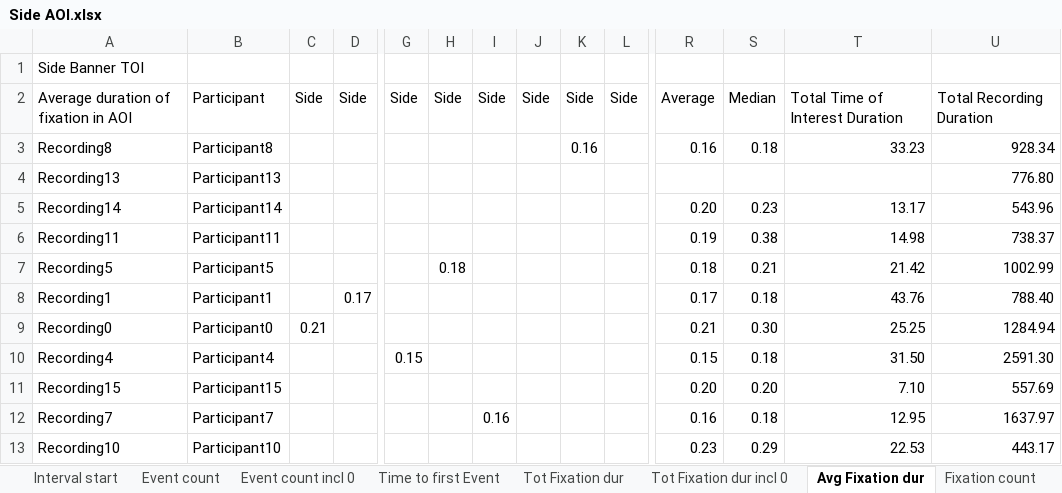
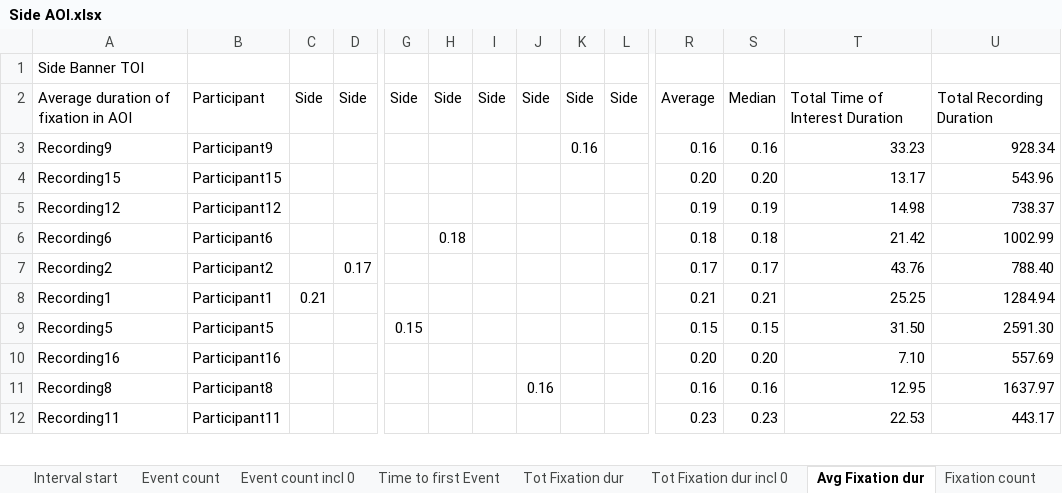
Before and after one commit to yunuseyvz/Bachelorthesis_Phishing, an Excel workbook: study_materials/eyetracking_data/Side AOI.xlsx, sheet Avg Fixation dur, drawn as a sheet; only a part is shown, gaps mark what is left out; values as stored, in another font and other column widths than the file's, no cell formats; removed rows and columns are numbered as before the commit, all else as after; rows hold the shown columns only; the diff covers the shown part only; the diff names each change by its address in the sheet, - before the commit and + after, or states it on an @@ line.

```diff
--- a/study_materials/eyetracking_data/Side AOI.xlsx (sheet Avg Fixation dur)
+++ b/study_materials/eyetracking_data/Side AOI.xlsx (sheet Avg Fixation dur)
-A3: Recording8
+A3: Recording9
-B3: Participant8
+B3: Participant9
-S3: 0.18
+S3: 0.16
-row 4: Recording13 | Participant13 |  |  |  |  |  |  |  |  |  |  |  | 776.80
-A4: Recording14
+A4: Recording15
-B4: Participant14
+B4: Participant15
-S4: 0.23
+S4: 0.20
-A5: Recording11
+A5: Recording12
-B5: Participant11
+B5: Participant12
-S5: 0.38
+S5: 0.19
-A6: Recording5
+A6: Recording6
-B6: Participant5
+B6: Participant6
-S6: 0.21
+S6: 0.18
-A7: Recording1
+A7: Recording2
-B7: Participant1
+B7: Participant2
-S7: 0.18
+S7: 0.17
-A8: Recording0
+A8: Recording1
-B8: Participant0
+B8: Participant1
-S8: 0.30
+S8: 0.21
-A9: Recording4
+A9: Recording5
-B9: Participant4
+B9: Participant5
-S9: 0.18
+S9: 0.15
-A10: Recording15
+A10: Recording16
-B10: Participant15
+B10: Participant16
-A11: Recording7
+A11: Recording8
-B11: Participant7
+B11: Participant8
-I11: 0.16
+I11: (empty)
-J11: (empty)
+J11: 0.16
-S11: 0.18
+S11: 0.16
-A12: Recording10
+A12: Recording11
-B12: Participant10
+B12: Participant11
-S12: 0.29
+S12: 0.23
```
Also changed, not shown: 34 edited cells elsewhere in this sheet, sheet Time to first click, sheet Time from first Fixn to Click, sheet Click count incl 0, sheet Time to first Fixation, sheet Click count, sheet Interval start, 11 more sheets, cell formats, study_materials/eyetracking_data/Center AOI.xlsx.
